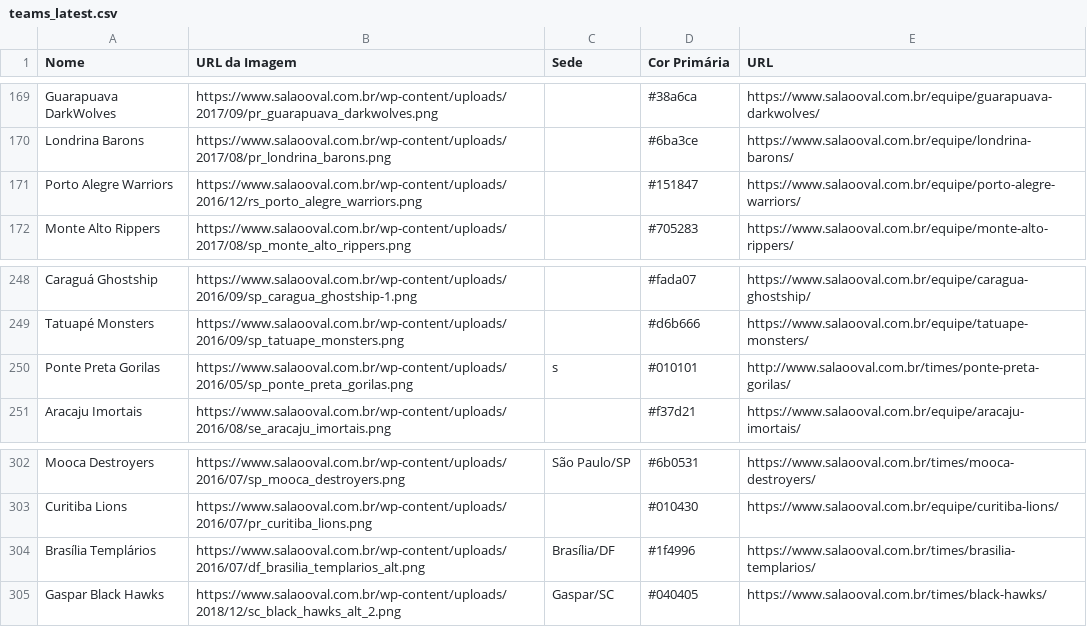
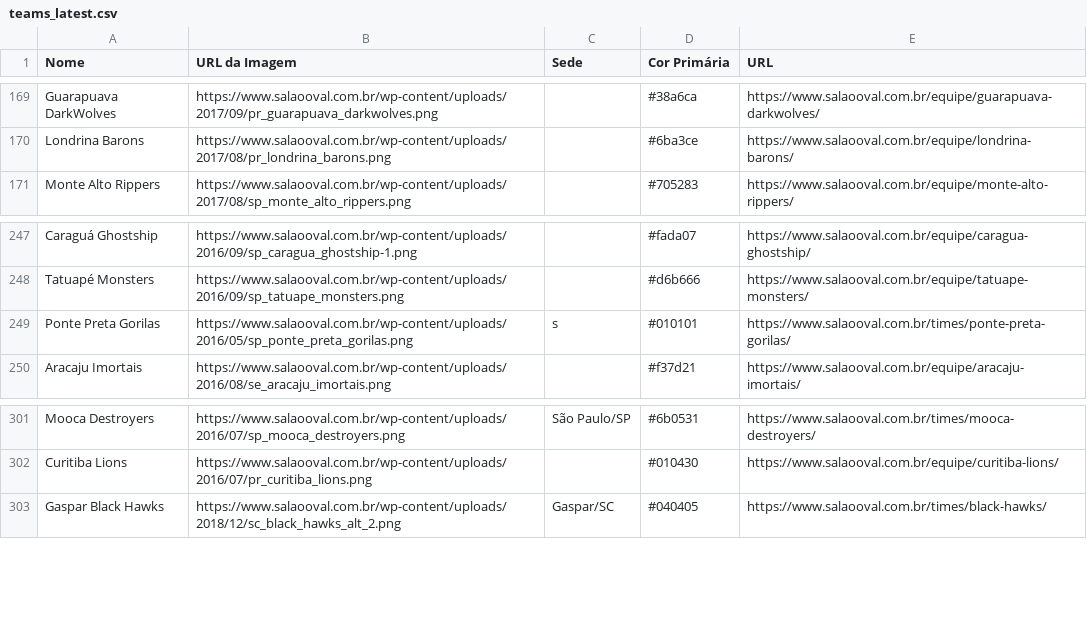
Before and after one commit to VictorOrtins/CinturaoDoFABR, a CSV file: data/raw/teams/teams_latest.csv, drawn as a sheet; only a part is shown, gaps mark what is left out.

```diff
--- a/data/raw/teams/teams_latest.csv
+++ b/data/raw/teams/teams_latest.csv
@@ -170,3 +170,2 @@ Guarapuava DarkWolves,https://www.salaooval.com.br/wp-content/uploads/2017/09/pr
 Londrina Barons,https://www.salaooval.com.br/wp-content/uploads/2017/08/pr_londrina_barons.png,,#6ba3ce,https://www.salaooval.com.br/equipe/londrina-barons/
-Porto Alegre Warriors,https://www.salaooval.com.br/wp-content/uploads/2016/12/rs_porto_alegre_warriors.png,,#151847,https://www.salaooval.com.br/equipe/porto-alegre-warriors/
 Monte Alto Rippers,https://www.salaooval.com.br/wp-content/uploads/2017/08/sp_monte_alto_rippers.png,,#705283,https://www.salaooval.com.br/equipe/monte-alto-rippers/
@@ -249,3 +248,3 @@ Caraguá Ghostship,https://www.salaooval.com.br/wp-content/uploads/2016/09/sp_ca
 Tatuapé Monsters,https://www.salaooval.com.br/wp-content/uploads/2016/09/sp_tatuape_monsters.png,,#d6b666,https://www.salaooval.com.br/equipe/tatuape-monsters/
-Ponte Preta Gorilas,https://www.salaooval.com.br/wp-content/uploads/2016/05/sp_ponte_preta_gorilas.png,s,#010101,http://www.salaooval.com.br/times/ponte-preta-gorilas/
+Ponte Preta Gorilas,https://www.salaooval.com.br/wp-content/uploads/2016/05/sp_ponte_preta_gorilas.png,s,#010101,https://www.salaooval.com.br/times/ponte-preta-gorilas/
 Aracaju Imortais,https://www.salaooval.com.br/wp-content/uploads/2016/08/se_aracaju_imortais.png,,#f37d21,https://www.salaooval.com.br/equipe/aracaju-imortais/
@@ -303,3 +302,2 @@ Mooca Destroyers,https://www.salaooval.com.br/wp-content/uploads/2016/07/sp_mooc
 Curitiba Lions,https://www.salaooval.com.br/wp-content/uploads/2016/07/pr_curitiba_lions.png,,#010430,https://www.salaooval.com.br/equipe/curitiba-lions/
-Brasília Templários,https://www.salaooval.com.br/wp-content/uploads/2016/07/df_brasilia_templarios_alt.png,Brasília/DF,#1f4996,https://www.salaooval.com.br/times/brasilia-templarios/
 Gaspar Black Hawks,https://www.salaooval.com.br/wp-content/uploads/2018/12/sc_black_hawks_alt_2.png,Gaspar/SC,#040405,https://www.salaooval.com.br/times/black-hawks/
```
Also changed, not shown: backend/seed_data/games.csv, backend/seed_data/teams.csv.
